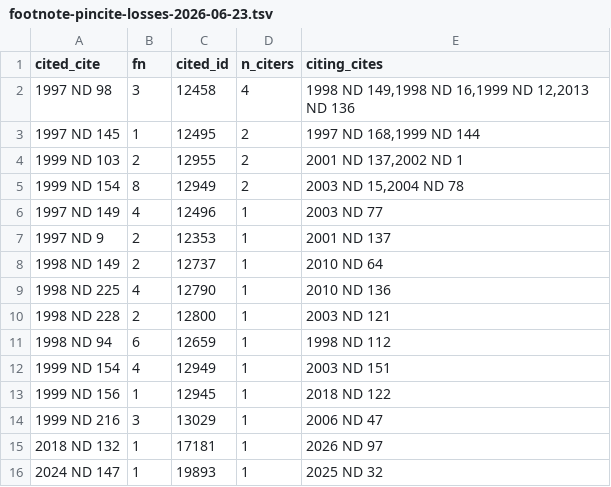
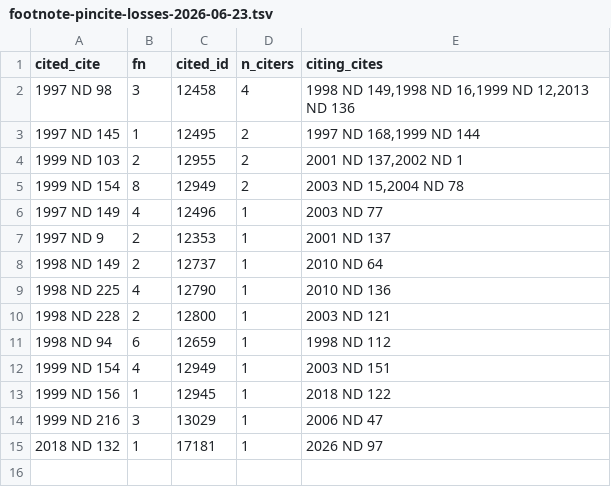
Before and after one commit to jet52/ndlaw, a TSV file: triage/footnote-pincite-losses-2026-06-23.tsv, drawn as a sheet.

```diff
--- a/triage/footnote-pincite-losses-2026-06-23.tsv
+++ b/triage/footnote-pincite-losses-2026-06-23.tsv
@@ -15,2 +15 @@ cited_cite	fn	cited_id	n_citers	citing_cites
 2018 ND 132	1	17181	1	2026 ND 97
-2024 ND 147	1	19893	1	2025 ND 32
```
Also changed, not shown: 3 other files.
